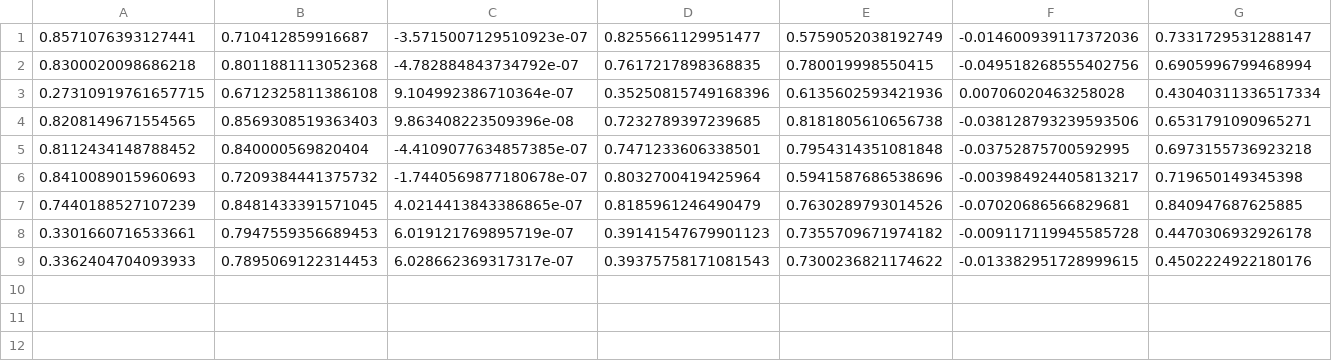
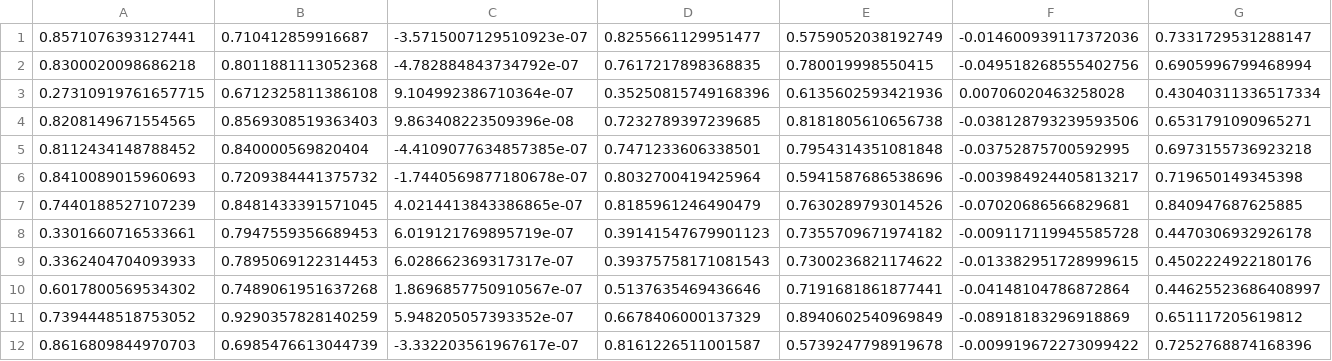
Before and after one commit to anitrose/the-mudras, a CSV file: datasets/feedback_landmarks.csv, drawn as a sheet; only a part is shown; rows hold the shown columns only; the diff names each change by its address in the sheet, - before the commit and + after, or states it on an @@ line.

Commit message:
Update mudra recognition model and reference data

```diff
--- a/datasets/feedback_landmarks.csv
+++ b/datasets/feedback_landmarks.csv
+row 10: 0.6017800569534302 | 0.7489061951637268 | 1.8696857750910567e-07 | 0.5137635469436646 | 0.7191681861877441 | -0.04148104786872864 | 0.44625523686408997
+row 11: 0.7394448518753052 | 0.9290357828140259 | 5.948205057393352e-07 | 0.6678406000137329 | 0.8940602540969849 | -0.08918183296918869 | 0.651117205619812
+row 12: 0.8616809844970703 | 0.6985476613044739 | -3.332203561967617e-07 | 0.8161226511001587 | 0.5739247798919678 | -0.009919672273099422 | 0.7252768874168396
```
Also changed, not shown: datasets/feedback.csv, 3 other files.
